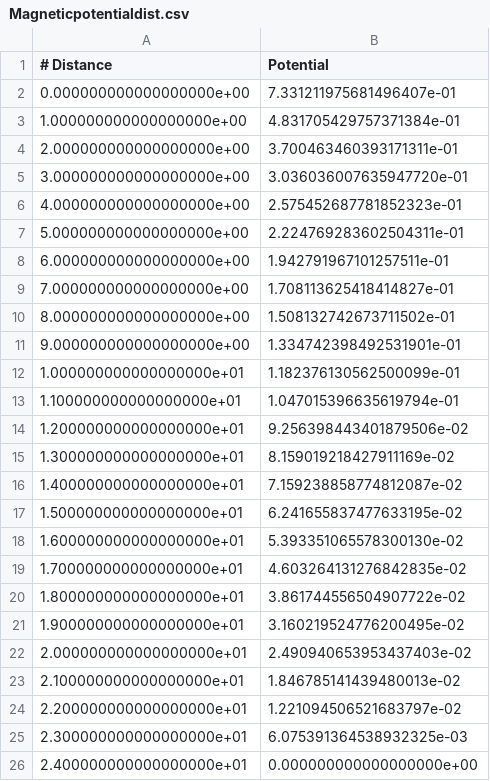
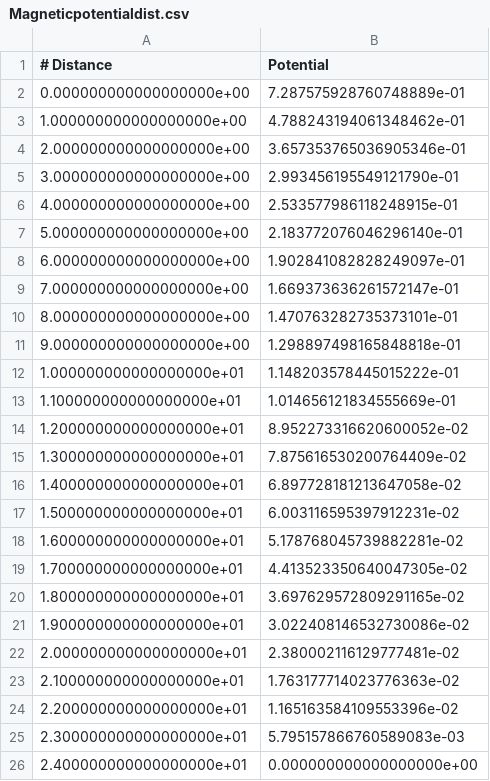
Before and after one commit to David-Clayton/MVP-2026, a CSV file: Checkpoint 3/Magneticpotentialdist.csv, drawn as a sheet.

```diff
--- a/Checkpoint 3/Magneticpotentialdist.csv
+++ b/Checkpoint 3/Magneticpotentialdist.csv
@@ -1,26 +1,26 @@
 # Distance, Potential
-0.000000000000000000e+00,7.331211975681496407e-01
-1.000000000000000000e+00,4.831705429757371384e-01
-2.000000000000000000e+00,3.700463460393171311e-01
-3.000000000000000000e+00,3.036036007635947720e-01
-4.000000000000000000e+00,2.575452687781852323e-01
-5.000000000000000000e+00,2.224769283602504311e-01
-6.000000000000000000e+00,1.942791967101257511e-01
-7.000000000000000000e+00,1.708113625418414827e-01
-8.000000000000000000e+00,1.508132742673711502e-01
-9.000000000000000000e+00,1.334742398492531901e-01
-1.000000000000000000e+01,1.182376130562500099e-01
-1.100000000000000000e+01,1.047015396635619794e-01
-1.200000000000000000e+01,9.256398443401879506e-02
-1.300000000000000000e+01,8.159019218427911169e-02
-1.400000000000000000e+01,7.159238858774812087e-02
-1.500000000000000000e+01,6.241655837477633195e-02
-1.600000000000000000e+01,5.393351065578300130e-02
-1.700000000000000000e+01,4.603264131276842835e-02
-1.800000000000000000e+01,3.861744556504907722e-02
-1.900000000000000000e+01,3.160219524776200495e-02
-2.000000000000000000e+01,2.490940653953437403e-02
-2.100000000000000000e+01,1.846785141439480013e-02
-2.200000000000000000e+01,1.221094506521683797e-02
-2.300000000000000000e+01,6.075391364538932325e-03
+0.000000000000000000e+00,7.287575928760748889e-01
+1.000000000000000000e+00,4.788243194061348462e-01
+2.000000000000000000e+00,3.657353765036905346e-01
+3.000000000000000000e+00,2.993456195549121790e-01
+4.000000000000000000e+00,2.533577986118248915e-01
+5.000000000000000000e+00,2.183772076046296140e-01
+6.000000000000000000e+00,1.902841082828249097e-01
+7.000000000000000000e+00,1.669373636261572147e-01
+8.000000000000000000e+00,1.470763282735373101e-01
+9.000000000000000000e+00,1.298897498165848818e-01
+1.000000000000000000e+01,1.148203578445015222e-01
+1.100000000000000000e+01,1.014656121834555669e-01
+1.200000000000000000e+01,8.952273316620600052e-02
+1.300000000000000000e+01,7.875616530200764409e-02
+1.400000000000000000e+01,6.897728181213647058e-02
+1.500000000000000000e+01,6.003116595397912231e-02
+1.600000000000000000e+01,5.178768045739882281e-02
+1.700000000000000000e+01,4.413523350640047305e-02
+1.800000000000000000e+01,3.697629572809291165e-02
+1.900000000000000000e+01,3.022408146532730086e-02
+2.000000000000000000e+01,2.380002116129777481e-02
+2.100000000000000000e+01,1.763177714023776363e-02
+2.200000000000000000e+01,1.165163584109553396e-02
+2.300000000000000000e+01,5.795157866760589083e-03
 2.400000000000000000e+01,0.000000000000000000e+00
```
Also changed, not shown: Checkpoint 3/Bfieldstrength.csv, Checkpoint 3/Bxfield.csv, 12 other files.
